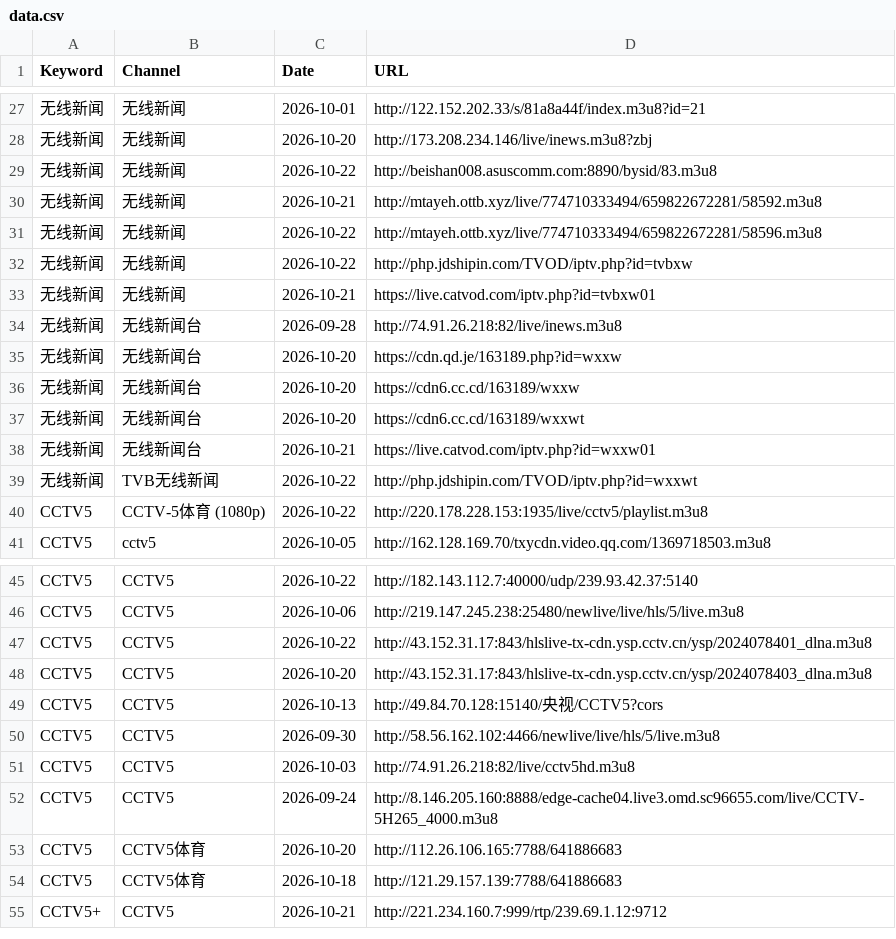
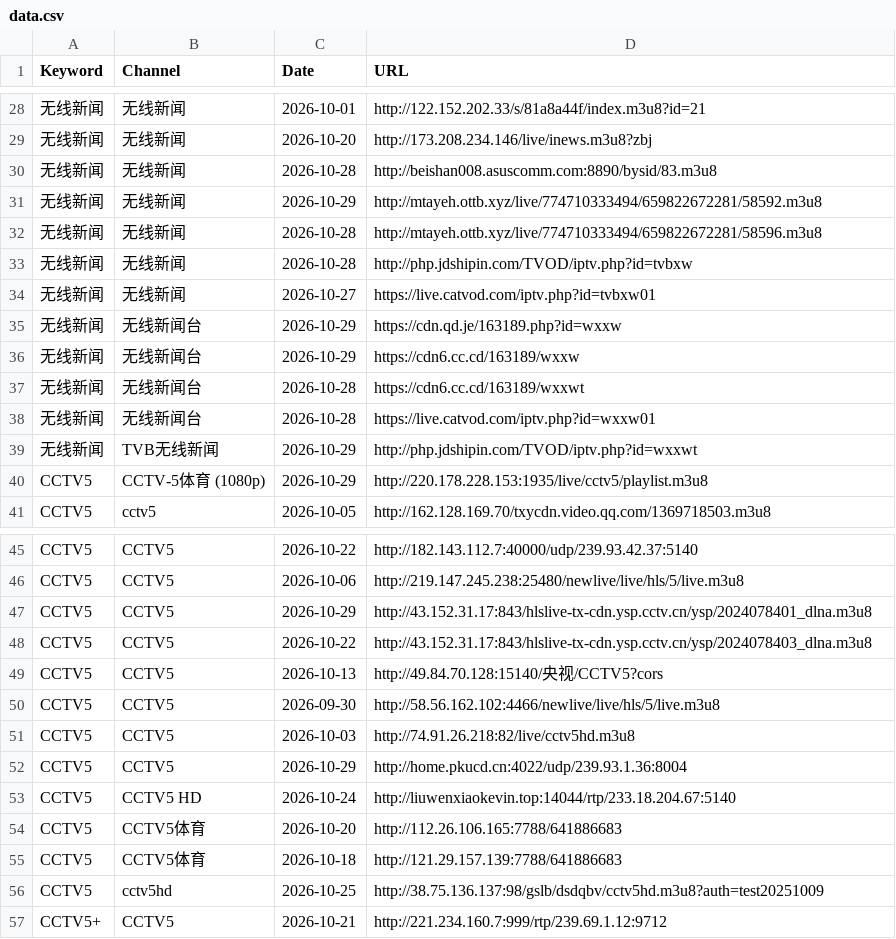
Before and after one commit to wan7up/tonkiascraper, a CSV file: data.csv, drawn as a sheet; only a part is shown, gaps mark what is left out; the diff covers the shown part only.

```diff
--- a/data.csv
+++ b/data.csv
@@ -28,14 +29,13 @@ Keyword,Channel,Date,URL
 无线新闻,无线新闻,2026-10-20,http://173.208.234.146/live/inews.m3u8?zbj
-无线新闻,无线新闻,2026-10-22,http://beishan008.asuscomm.com:8890/bysid/83.m3u8
-无线新闻,无线新闻,2026-10-21,http://mtayeh.ottb.xyz/live/774710333494/659822672281/58592.m3u8
-无线新闻,无线新闻,2026-10-22,http://mtayeh.ottb.xyz/live/774710333494/659822672281/58596.m3u8
-无线新闻,无线新闻,2026-10-22,http://php.jdshipin.com/TVOD/iptv.php?id=tvbxw
-无线新闻,无线新闻,2026-10-21,https://live.catvod.com/iptv.php?id=tvbxw01
-无线新闻,无线新闻台,2026-09-28,http://74.91.26.218:82/live/inews.m3u8
-无线新闻,无线新闻台,2026-10-20,https://cdn.qd.je/163189.php?id=wxxw
-无线新闻,无线新闻台,2026-10-20,https://cdn6.cc.cd/163189/wxxw
-无线新闻,无线新闻台,2026-10-20,https://cdn6.cc.cd/163189/wxxwt
-无线新闻,无线新闻台,2026-10-21,https://live.catvod.com/iptv.php?id=wxxw01
-无线新闻,TVB无线新闻,2026-10-22,http://php.jdshipin.com/TVOD/iptv.php?id=wxxwt
-CCTV5,CCTV-5体育 (1080p),2026-10-22,http://220.178.228.153:1935/live/cctv5/playlist.m3u8
+无线新闻,无线新闻,2026-10-28,http://beishan008.asuscomm.com:8890/bysid/83.m3u8
+无线新闻,无线新闻,2026-10-29,http://mtayeh.ottb.xyz/live/774710333494/659822672281/58592.m3u8
+无线新闻,无线新闻,2026-10-28,http://mtayeh.ottb.xyz/live/774710333494/659822672281/58596.m3u8
+无线新闻,无线新闻,2026-10-28,http://php.jdshipin.com/TVOD/iptv.php?id=tvbxw
+无线新闻,无线新闻,2026-10-27,https://live.catvod.com/iptv.php?id=tvbxw01
+无线新闻,无线新闻台,2026-10-29,https://cdn.qd.je/163189.php?id=wxxw
+无线新闻,无线新闻台,2026-10-29,https://cdn6.cc.cd/163189/wxxw
+无线新闻,无线新闻台,2026-10-28,https://cdn6.cc.cd/163189/wxxwt
+无线新闻,无线新闻台,2026-10-28,https://live.catvod.com/iptv.php?id=wxxw01
+无线新闻,TVB无线新闻,2026-10-29,http://php.jdshipin.com/TVOD/iptv.php?id=wxxwt
+CCTV5,CCTV-5体育 (1080p),2026-10-29,http://220.178.228.153:1935/live/cctv5/playlist.m3u8
 CCTV5,cctv5,2026-10-05,http://162.128.169.70/txycdn.video.qq.com/1369718503.m3u8
@@ -46,4 +46,4 @@ CCTV5,CCTV5,2026-10-22,http://182.143.112.7:40000/udp/239.93.42.37:5140
 CCTV5,CCTV5,2026-10-06,http://219.147.245.238:25480/newlive/live/hls/5/live.m3u8
-CCTV5,CCTV5,2026-10-22,http://43.152.31.17:843/hlslive-tx-cdn.ysp.cctv.cn/ysp/2024078401_dlna.m3u8
-CCTV5,CCTV5,2026-10-20,http://43.152.31.17:843/hlslive-tx-cdn.ysp.cctv.cn/ysp/2024078403_dlna.m3u8
+CCTV5,CCTV5,2026-10-29,http://43.152.31.17:843/hlslive-tx-cdn.ysp.cctv.cn/ysp/2024078401_dlna.m3u8
+CCTV5,CCTV5,2026-10-22,http://43.152.31.17:843/hlslive-tx-cdn.ysp.cctv.cn/ysp/2024078403_dlna.m3u8
 CCTV5,CCTV5,2026-10-13,http://49.84.70.128:15140/央视/CCTV5?cors
@@ -51,5 +51,7 @@ CCTV5,CCTV5,2026-09-30,http://58.56.162.102:4466/newlive/live/hls/5/live.m3u8
 CCTV5,CCTV5,2026-10-03,http://74.91.26.218:82/live/cctv5hd.m3u8
-CCTV5,CCTV5,2026-09-24,http://8.146.205.160:8888/edge-cache04.live3.omd.sc96655.com/live/CCTV-5H265_4000.m3u8
+CCTV5,CCTV5,2026-10-29,http://home.pkucd.cn:4022/udp/239.93.1.36:8004
+CCTV5,CCTV5 HD,2026-10-24,http://liuwenxiaokevin.top:14044/rtp/233.18.204.67:5140
 CCTV5,CCTV5体育,2026-10-20,http://112.26.106.165:7788/641886683
 CCTV5,CCTV5体育,2026-10-18,http://121.29.157.139:7788/641886683
+CCTV5,cctv5hd,2026-10-25,http://38.75.136.137:98/gslb/dsdqbv/cctv5hd.m3u8?auth=test20251009
 CCTV5+,CCTV5,2026-10-21,http://221.234.160.7:999/rtp/239.69.1.12:9712
```
Also changed, not shown: 3 added rows, 2 removed rows and 29 edited cells elsewhere in this file, 1 other file.
